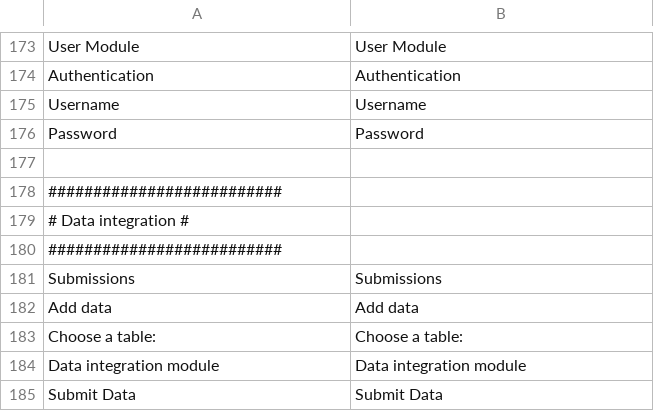
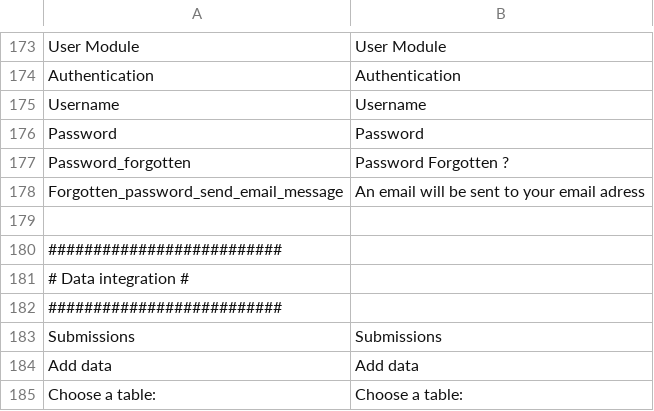
Before and after one commit to IGNBPesty/ogam, a CSV file: website/htdocs/server/ogamServer/src/Ign/Bundle/OGAMBundle/Resources/translations/messages.en.csv, drawn as a sheet; only a part is shown, gaps mark what is left out; the shorter side is filled out with more unchanged rows; the diff names each change by its address in the sheet, - before the commit and + after, or states it on an @@ line.

Commit message:
start to work on forgotten password page
Former-commit-id: 63e0e6f30cefa5c0c0dd7b91be38c74b2b13da55

```diff
--- a/website/htdocs/server/ogamServer/src/Ign/Bundle/OGAMBundle/Resources/translations/messages.en.csv
+++ b/website/htdocs/server/ogamServer/src/Ign/Bundle/OGAMBundle/Resources/translations/messages.en.csv
+row 177: Password_forgotten | Password Forgotten ?
+row 178: Forgotten_password_send_email_message | An email will be sent to your email adress
```
Also changed, not shown: website/htdocs/server/ogamServer/src/Ign/Bundle/OGAMBundle/Resources/translations/messages.fr.csv, 6 other files.
